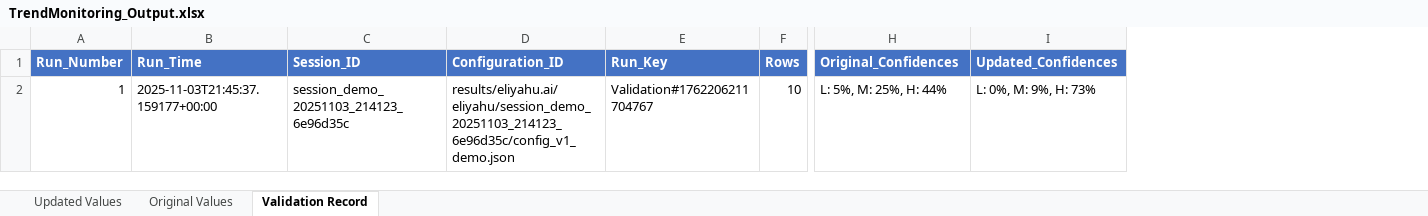
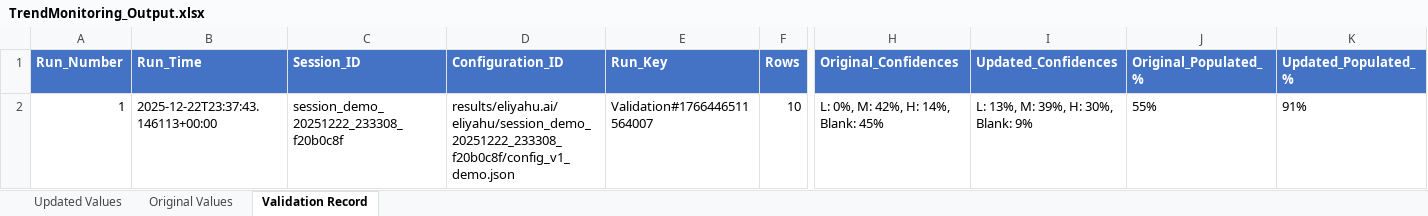
Before and after one commit to EliyahuAI/mcp-server-hyperplexity, an Excel workbook: demos/10. Trend Monitoring/TrendMonitoring_Output.xlsx, sheet Validation Record, drawn as a sheet; only a part is shown, gaps mark what is left out; values as stored, in another font and other column widths than the file's, no borders; the diff names each change by its address in the sheet, - before the commit and + after, or states it on an @@ line.

```diff
--- a/demos/10. Trend Monitoring/TrendMonitoring_Output.xlsx (sheet Validation Record)
+++ b/demos/10. Trend Monitoring/TrendMonitoring_Output.xlsx (sheet Validation Record)
+column J (Original_Populated_%), row 2: 55%
+column K (Updated_Populated_%), row 2: 91%
-B2 (Run_Time): 2025-11-03T21:45:37.159177+00:00
+B2 (Run_Time): 2025-12-22T23:37:43.146113+00:00
-C2 (Session_ID): session_demo_20251103_214123_6e96d35c
+C2 (Session_ID): session_demo_20251222_233308_f20b0c8f
-D2 (Configuration_ID): results/eliyahu.ai/eliyahu/session_demo_20251103_214123_6e96d35c/config_v1_demo.json
+D2 (Configuration_ID): results/eliyahu.ai/eliyahu/session_demo_20251222_233308_f20b0c8f/config_v1_demo.json
-E2 (Run_Key): Validation#1762206211704767
+E2 (Run_Key): Validation#1766446511564007
-H2 (Original_Confidences): L: 5%, M: 25%, H: 44%
+H2 (Original_Confidences): L: 0%, M: 42%, H: 14%, Blank: 45%
-I2 (Updated_Confidences): L: 0%, M: 9%, H: 73%
+I2 (Updated_Confidences): L: 13%, M: 39%, H: 30%, Blank: 9%
```
Also changed, not shown: sheet Original Values, sheet Updated Values, demos/01. Investment Research/Investment_Research_Hyperplexity_Output.xlsx, demos/05. Foundation Experiments/FoundationExperiments_Output.xlsx, 11 other files.
